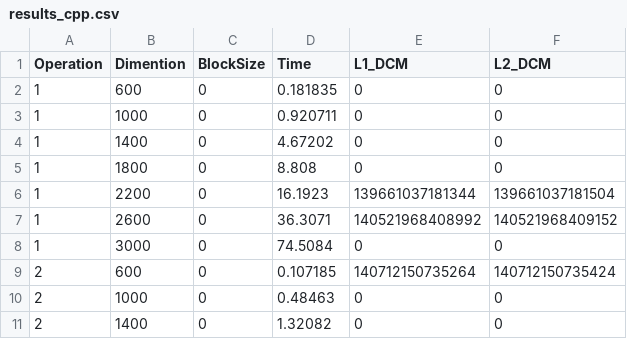
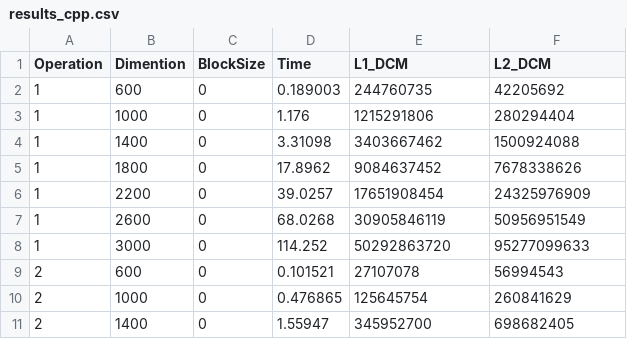
Before and after one commit to Mansur-Mustafin/CDP-ParallelComputing, a CSV file: output/results_cpp.csv, drawn as a sheet; only a part is shown; the diff covers the shown part only.

Commit message:
added results cpp version (FEUP PC)

```diff
--- a/output/results_cpp.csv
+++ b/output/results_cpp.csv
@@ -1,11 +1,11 @@
 Operation,Dimention,BlockSize,Time,L1_DCM,L2_DCM
-1,600,0,0.181835,0,0
-1,1000,0,0.920711,0,0
-1,1400,0,4.67202,0,0
-1,1800,0,8.808,0,0
-1,2200,0,16.1923,139661037181344,139661037181504
-1,2600,0,36.3071,140521968408992,140521968409152
-1,3000,0,74.5084,0,0
-2,600,0,0.107185,140712150735264,140712150735424
-2,1000,0,0.48463,0,0
-2,1400,0,1.32082,0,0
+1,600,0,0.189003,244760735,42205692
+1,1000,0,1.176,1215291806,280294404
+1,1400,0,3.31098,3403667462,1500924088
+1,1800,0,17.8962,9084637452,7678338626
+1,2200,0,39.0257,17651908454,24325976909
+1,2600,0,68.0268,30905846119,50956951549
+1,3000,0,114.252,50292863720,95277099633
+2,600,0,0.101521,27107078,56994543
+2,1000,0,0.476865,125645754,260841629
+2,1400,0,1.55947,345952700,698682405
```
Also changed, not shown: 60 edited cells elsewhere in this file, 1 other file.
